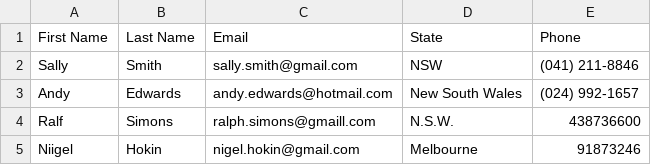
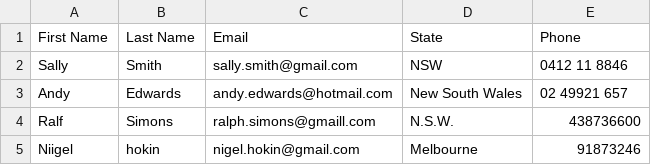
Before and after one commit to nigelhokin/datasuds, a CSV file: uploads/cleaned_Name Test.csv, drawn as a sheet.

```diff
--- a/uploads/cleaned_Name Test.csv
+++ b/uploads/cleaned_Name Test.csv
@@ -1,5 +1,5 @@
 First Name,Last Name,Email,State,Phone
-Sally,Smith,sally.smith@gmail.com,NSW,(041) 211-8846
-"Andy ",Edwards,andy.edwards@hotmail.com,New South Wales,(024) 992-1657
+Sally,Smith,sally.smith@gmail.com,NSW,0412 11 8846
+"Andy ",Edwards,andy.edwards@hotmail.com,New South Wales,02 49921 657
 Ralf,Simons,ralph.simons@gmaill.com,N.S.W.,438736600
-Niigel,Hokin,nigel.hokin@gmail.com,Melbourne,91873246
+Niigel,hokin,nigel.hokin@gmail.com,Melbourne,91873246
```
Also changed, not shown: 1 other file.
